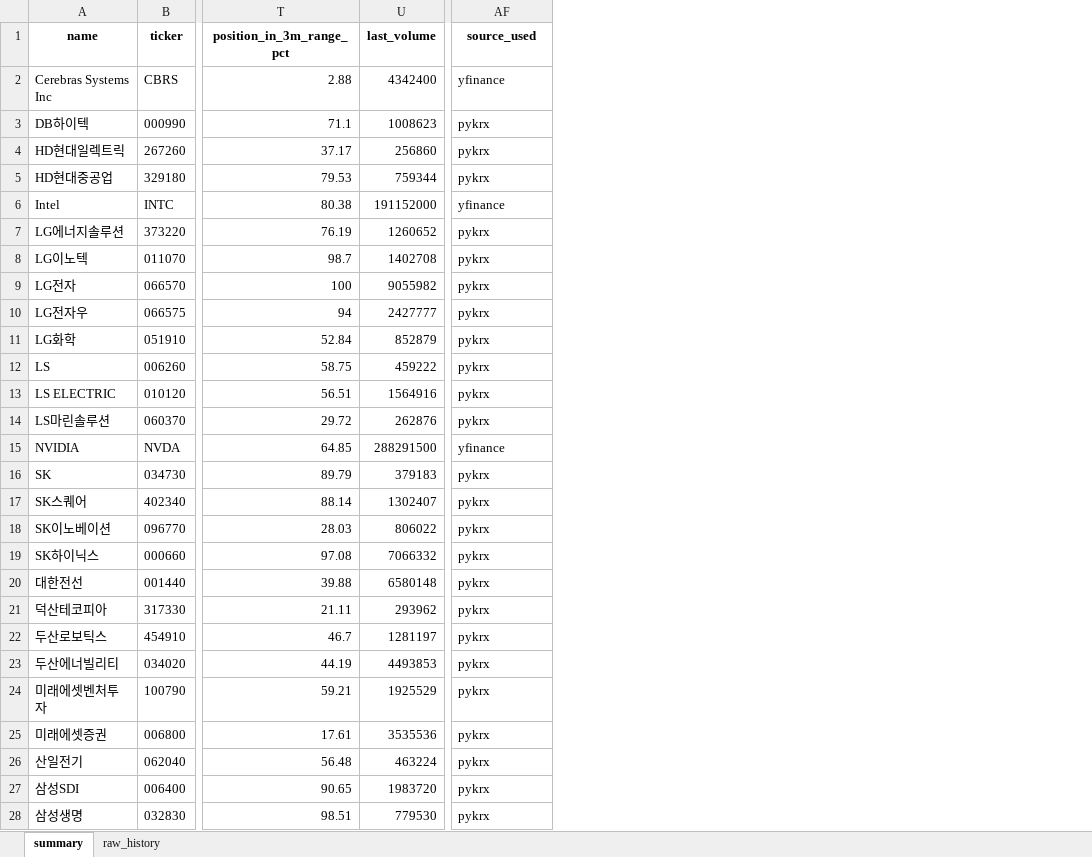
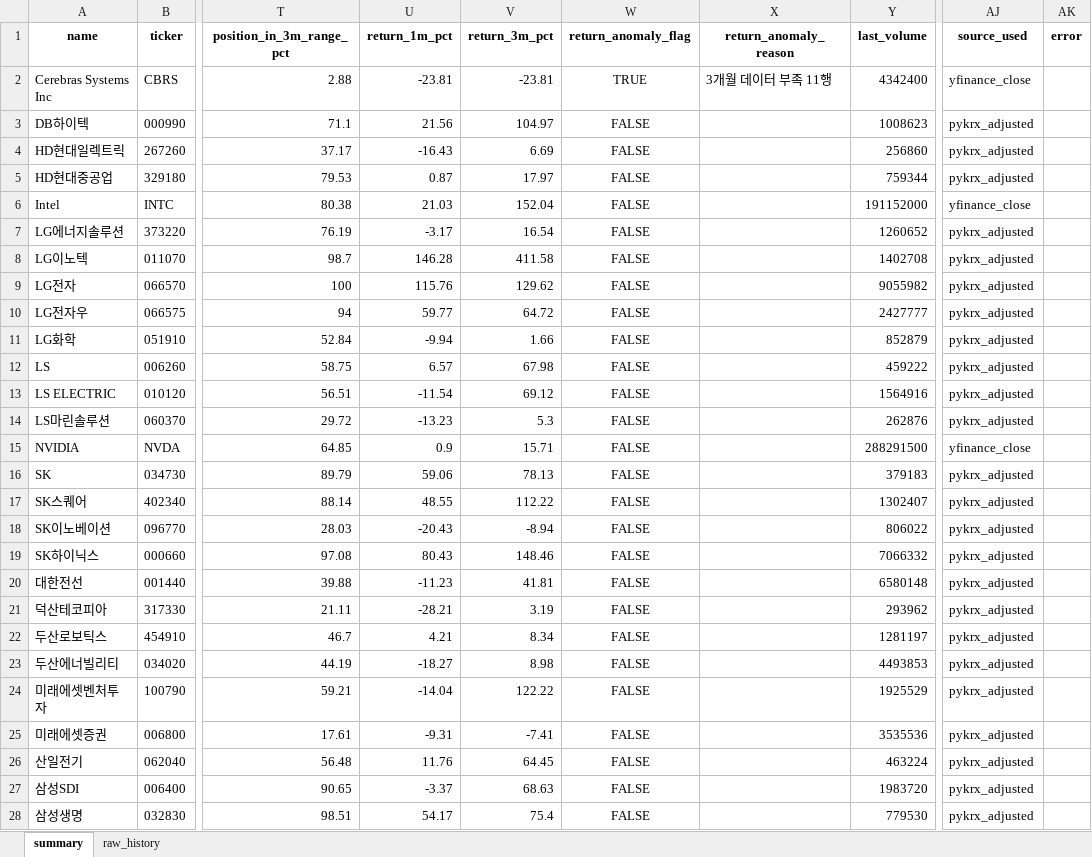
Before and after one commit to sehwankim0114/krx-watchlist-auto, an Excel workbook: latest/watchlist_latest.xlsx, sheet summary, drawn as a sheet; only a part is shown, gaps mark what is left out; values as stored, in another font and other column widths than the file's, no borders; addresses are those after the commit; the diff covers the shown part only; the diff names each change by its address in the sheet, - before the commit and + after, or states it on an @@ line.

```diff
--- a/latest/watchlist_latest.xlsx (sheet summary)
+++ b/latest/watchlist_latest.xlsx (sheet summary)
+column U (return_1m_pct), rows 2-28: -23.81 | 21.56 | -16.43 | 0.87 | 21.03 | -3.17 | 146.28 | 115.76 | 59.77 | -9.94 | 6.57 | -11.54 | -13.23 | 0.9 | 59.06 | 48.55 | -20.43 | 80.43 | -11.23 | -28.21 | 4.21 | -18.27 | -14.04 | -9.31 | 11.76 | -3.37 | 54.17
+column V (return_3m_pct), rows 2-28: -23.81 | 104.97 | 6.69 | 17.97 | 152.04 | 16.54 | 411.58 | 129.62 | 64.72 | 1.66 | 67.98 | 69.12 | 5.3 | 15.71 | 78.13 | 112.22 | -8.94 | 148.46 | 41.81 | 3.19 | 8.34 | 8.98 | 122.22 | -7.41 | 64.45 | 68.63 | 75.4
+column W (return_anomaly_flag), rows 2-28: TRUE | FALSE | FALSE | FALSE | FALSE | FALSE | FALSE | FALSE | FALSE | FALSE | FALSE | FALSE | FALSE | FALSE | FALSE | FALSE | FALSE | FALSE | FALSE | FALSE | FALSE | FALSE | FALSE | FALSE | FALSE | FALSE | FALSE
+column X (return_anomaly_reason), row 2: 3개월 데이터 부족 11행
+column AK (error), empty
-AJ2 (source_used): yfinance
+AJ2 (source_used): yfinance_close
-AJ3:AJ5 (source_used): pykrx
+AJ3:AJ5 (source_used): pykrx_adjusted
-AJ6 (source_used): yfinance
+AJ6 (source_used): yfinance_close
-AJ7:AJ14 (source_used): pykrx
+AJ7:AJ14 (source_used): pykrx_adjusted
-AJ15 (source_used): yfinance
+AJ15 (source_used): yfinance_close
-AJ16:AJ28 (source_used): pykrx
+AJ16:AJ28 (source_used): pykrx_adjusted
```
Also changed, not shown: 20 edited cells elsewhere in this sheet, sheet raw_history, 6 other files.
